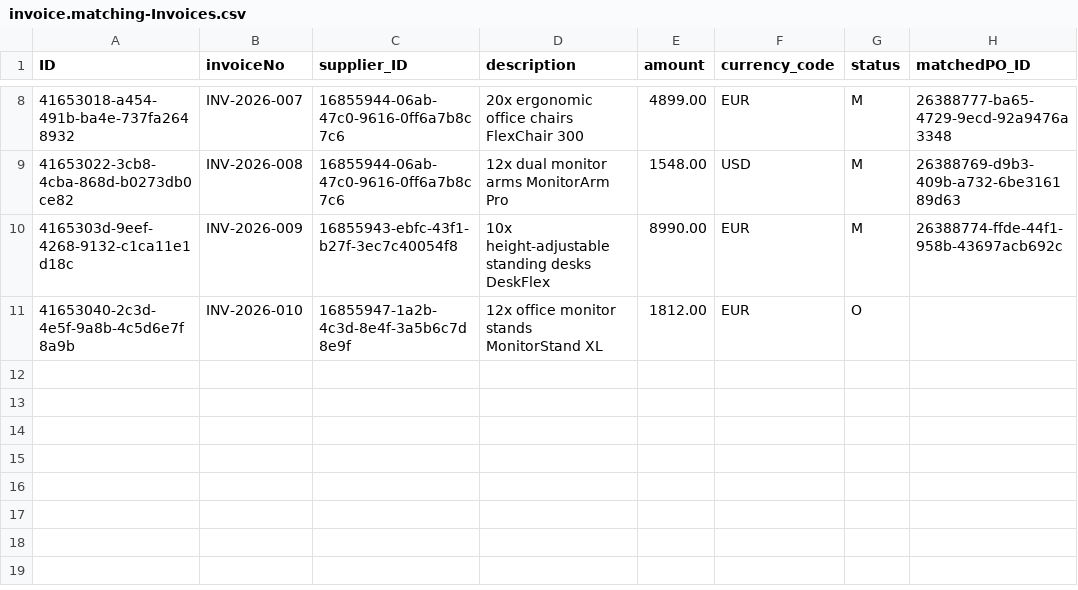
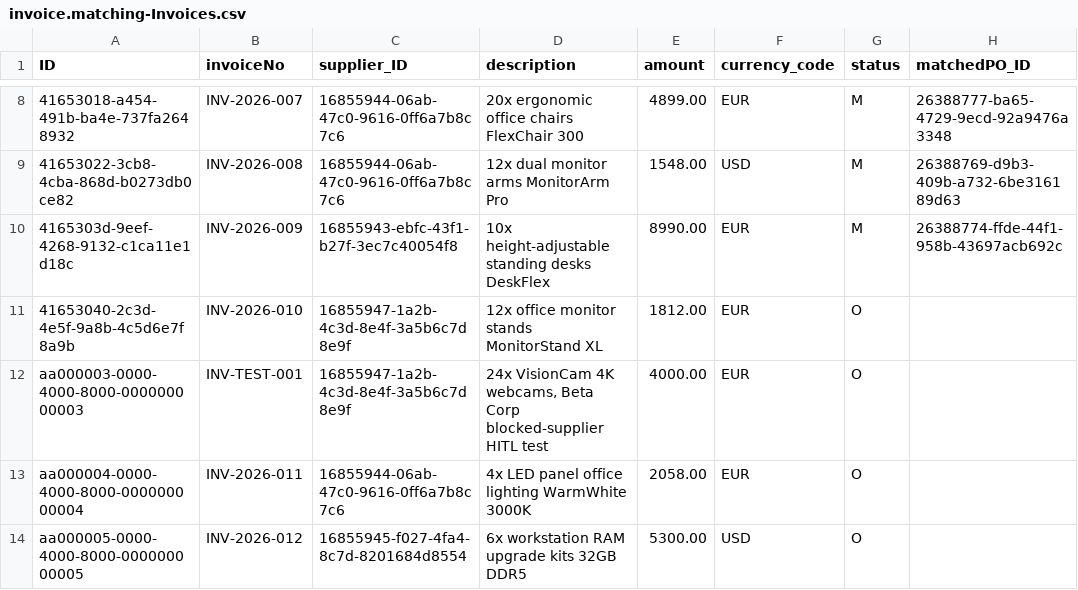
Before and after one commit to svvoii/cap-invoice-matching, a CSV file: db/data/invoice.matching-Invoices.csv, drawn as a sheet; only a part is shown, gaps mark what is left out; the diff names each change by its address in the sheet, - before the commit and + after, or states it on an @@ line.

Commit message:
A2A agents, human in the loop test passed, the agent is functional and fast

```diff
--- a/db/data/invoice.matching-Invoices.csv
+++ b/db/data/invoice.matching-Invoices.csv
+row 12: aa000003-0000-4000-8000-000000000003 | INV-TEST-001 | 16855947-1a2b-4c3d-8e4f-3a5b6c7d8e9f | 24x VisionCam 4K webcams, Beta Corp blocked-supplier HITL test | 4000.00 | EUR | O
+row 13: aa000004-0000-4000-8000-000000000004 | INV-2026-011 | 16855944-06ab-47c0-9616-0ff6a7b8c7c6 | 4x LED panel office lighting WarmWhite 3000K | 2058.00 | EUR | O
+row 14: aa000005-0000-4000-8000-000000000005 | INV-2026-012 | 16855945-f027-4fa4-8c7d-8201684d8554 | 6x workstation RAM upgrade kits 32GB DDR5 | 5300.00 | USD | O
```
Also changed, not shown: db/data/invoice.matching-PurchaseOrders.csv, 6 other files.
